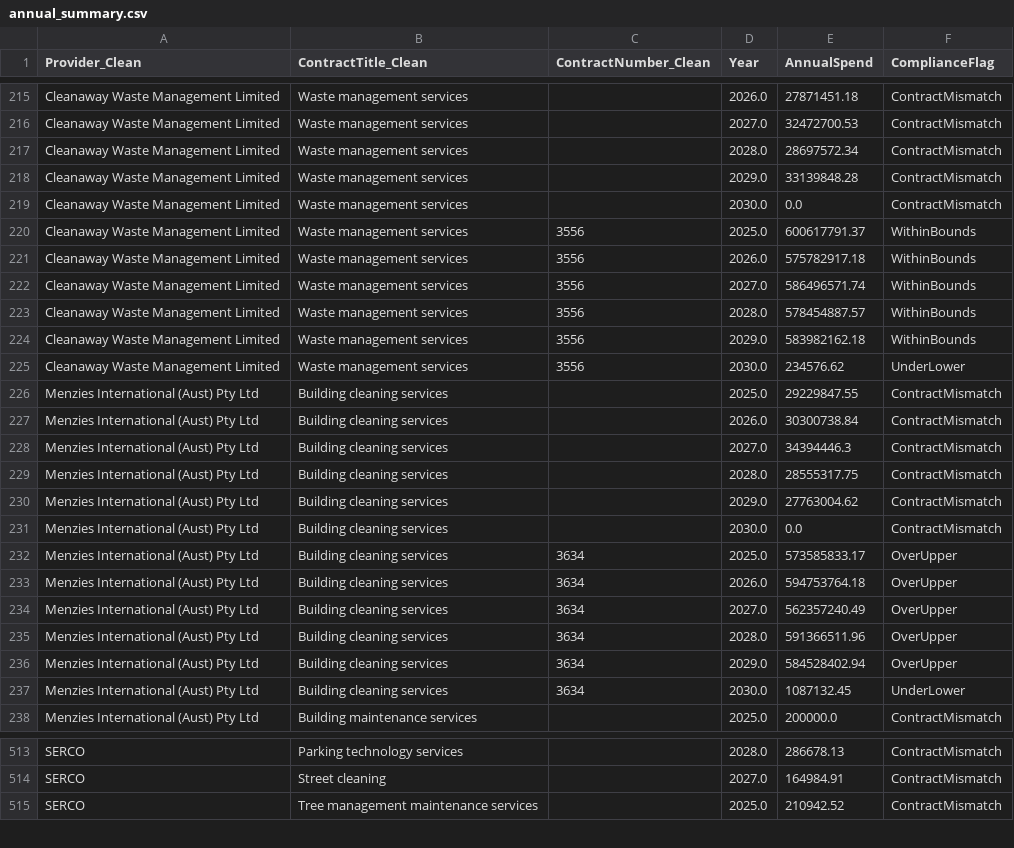
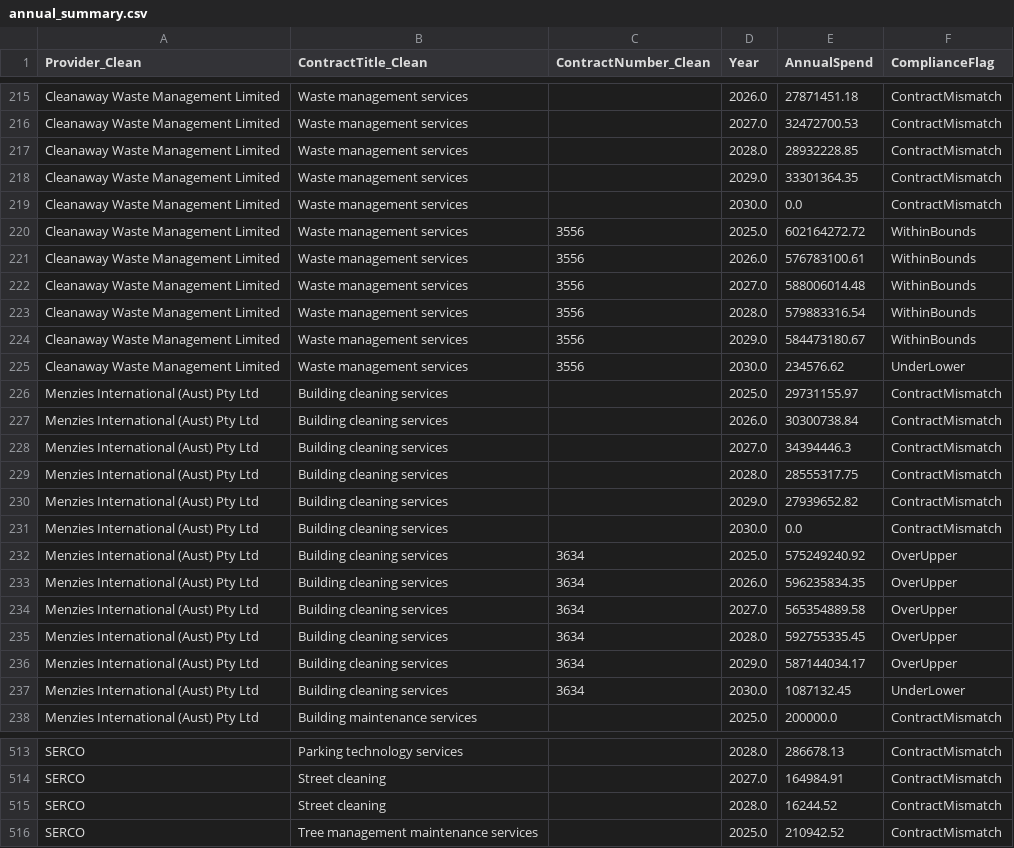
Before and after one commit to KANGGG-L/ProcurementAnalyticsDashboard, a CSV file: dashboard/powerbi_data/annual_summary.csv, drawn as a sheet; only a part is shown, gaps mark what is left out; the diff covers the shown part only.

```diff
--- a/dashboard/powerbi_data/annual_summary.csv
+++ b/dashboard/powerbi_data/annual_summary.csv
@@ -216,12 +216,12 @@ Cleanaway Waste Management Limited,Waste management services, ,2026.0,27871451.1
 Cleanaway Waste Management Limited,Waste management services, ,2027.0,32472700.53,ContractMismatch
-Cleanaway Waste Management Limited,Waste management services, ,2028.0,28697572.34,ContractMismatch
-Cleanaway Waste Management Limited,Waste management services, ,2029.0,33139848.28,ContractMismatch
+Cleanaway Waste Management Limited,Waste management services, ,2028.0,28932228.85,ContractMismatch
+Cleanaway Waste Management Limited,Waste management services, ,2029.0,33301364.35,ContractMismatch
 Cleanaway Waste Management Limited,Waste management services, ,2030.0,0.0,ContractMismatch
-Cleanaway Waste Management Limited,Waste management services,3556,2025.0,600617791.37,WithinBounds
-Cleanaway Waste Management Limited,Waste management services,3556,2026.0,575782917.18,WithinBounds
-Cleanaway Waste Management Limited,Waste management services,3556,2027.0,586496571.74,WithinBounds
-Cleanaway Waste Management Limited,Waste management services,3556,2028.0,578454887.57,WithinBounds
-Cleanaway Waste Management Limited,Waste management services,3556,2029.0,583982162.18,WithinBounds
+Cleanaway Waste Management Limited,Waste management services,3556,2025.0,602164272.72,WithinBounds
+Cleanaway Waste Management Limited,Waste management services,3556,2026.0,576783100.61,WithinBounds
+Cleanaway Waste Management Limited,Waste management services,3556,2027.0,588006014.48,WithinBounds
+Cleanaway Waste Management Limited,Waste management services,3556,2028.0,579883316.54,WithinBounds
+Cleanaway Waste Management Limited,Waste management services,3556,2029.0,584473180.67,WithinBounds
 Cleanaway Waste Management Limited,Waste management services,3556,2030.0,234576.62,UnderLower
-Menzies International (Aust) Pty Ltd,Building cleaning services, ,2025.0,29229847.55,ContractMismatch
+Menzies International (Aust) Pty Ltd,Building cleaning services, ,2025.0,29731155.97,ContractMismatch
 Menzies International (Aust) Pty Ltd,Building cleaning services, ,2026.0,30300738.84,ContractMismatch
@@ -229,9 +229,9 @@ Menzies International (Aust) Pty Ltd,Building cleaning services, ,2027.0,3439444
 Menzies International (Aust) Pty Ltd,Building cleaning services, ,2028.0,28555317.75,ContractMismatch
-Menzies International (Aust) Pty Ltd,Building cleaning services, ,2029.0,27763004.62,ContractMismatch
+Menzies International (Aust) Pty Ltd,Building cleaning services, ,2029.0,27939652.82,ContractMismatch
 Menzies International (Aust) Pty Ltd,Building cleaning services, ,2030.0,0.0,ContractMismatch
-Menzies International (Aust) Pty Ltd,Building cleaning services,3634,2025.0,573585833.17,OverUpper
-Menzies International (Aust) Pty Ltd,Building cleaning services,3634,2026.0,594753764.18,OverUpper
-Menzies International (Aust) Pty Ltd,Building cleaning services,3634,2027.0,562357240.49,OverUpper
-Menzies International (Aust) Pty Ltd,Building cleaning services,3634,2028.0,591366511.96,OverUpper
-Menzies International (Aust) Pty Ltd,Building cleaning services,3634,2029.0,584528402.94,OverUpper
+Menzies International (Aust) Pty Ltd,Building cleaning services,3634,2025.0,575249240.92,OverUpper
+Menzies International (Aust) Pty Ltd,Building cleaning services,3634,2026.0,596235834.35,OverUpper
+Menzies International (Aust) Pty Ltd,Building cleaning services,3634,2027.0,565354889.58,OverUpper
+Menzies International (Aust) Pty Ltd,Building cleaning services,3634,2028.0,592755335.45,OverUpper
+Menzies International (Aust) Pty Ltd,Building cleaning services,3634,2029.0,587144034.17,OverUpper
 Menzies International (Aust) Pty Ltd,Building cleaning services,3634,2030.0,1087132.45,UnderLower
@@ -514,2 +514,3 @@ SERCO,Parking technology services, ,2028.0,286678.13,ContractMismatch
 SERCO,Street cleaning, ,2027.0,164984.91,ContractMismatch
+SERCO,Street cleaning, ,2028.0,16244.52,ContractMismatch
 SERCO,Tree management maintenance services, ,2025.0,210942.52,ContractMismatch
```
Also changed, not shown: 89 edited cells elsewhere in this file, dashboard/data/monthly_forecast.csv, dashboard/data/supplier_annual_summary.csv, 12 other files.
